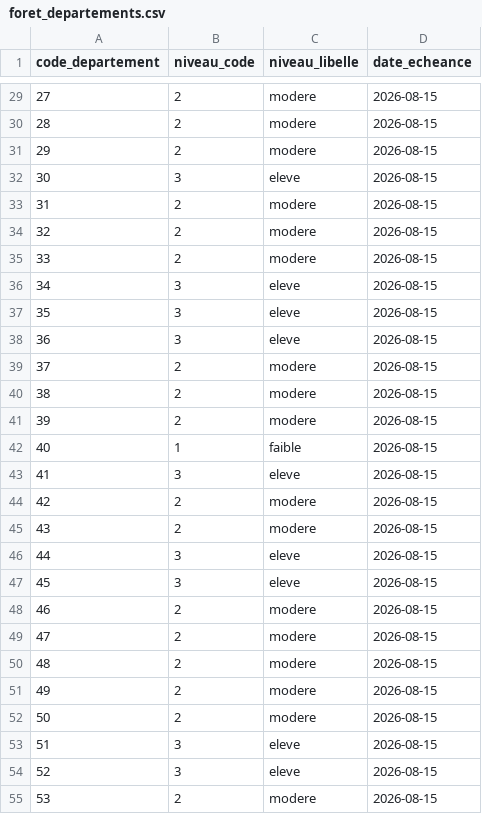
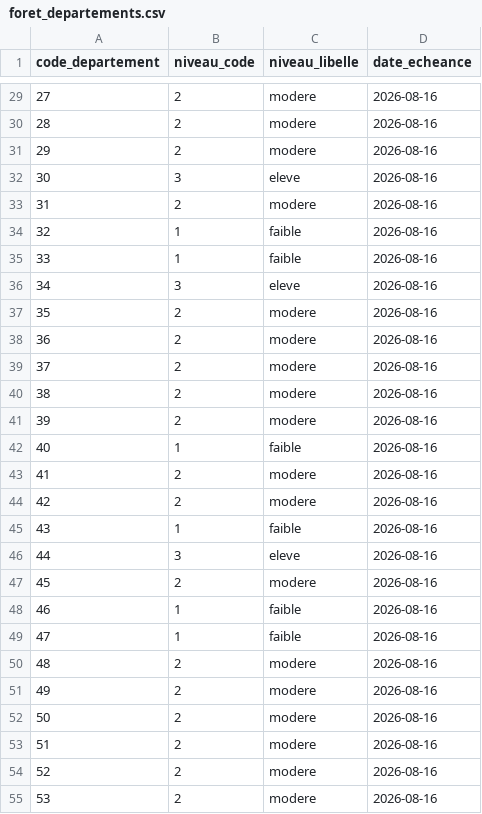
Before and after one commit to adumas1350/data_meteo, a CSV file: foret_departements.csv, drawn as a sheet; only a part is shown, gaps mark what is left out; the diff covers the shown part only.

```diff
--- a/foret_departements.csv
+++ b/foret_departements.csv
@@ -29,27 +29,27 @@ code_departement,niveau_code,niveau_libelle,date_echeance
-27,2,modere,2026-08-15
-28,2,modere,2026-08-15
-29,2,modere,2026-08-15
-30,3,eleve,2026-08-15
-31,2,modere,2026-08-15
-32,2,modere,2026-08-15
-33,2,modere,2026-08-15
-34,3,eleve,2026-08-15
-35,3,eleve,2026-08-15
-36,3,eleve,2026-08-15
-37,2,modere,2026-08-15
-38,2,modere,2026-08-15
-39,2,modere,2026-08-15
-40,1,faible,2026-08-15
-41,3,eleve,2026-08-15
-42,2,modere,2026-08-15
-43,2,modere,2026-08-15
-44,3,eleve,2026-08-15
-45,3,eleve,2026-08-15
-46,2,modere,2026-08-15
-47,2,modere,2026-08-15
-48,2,modere,2026-08-15
-49,2,modere,2026-08-15
-50,2,modere,2026-08-15
-51,3,eleve,2026-08-15
-52,3,eleve,2026-08-15
-53,2,modere,2026-08-15
+27,2,modere,2026-08-16
+28,2,modere,2026-08-16
+29,2,modere,2026-08-16
+30,3,eleve,2026-08-16
+31,2,modere,2026-08-16
+32,1,faible,2026-08-16
+33,1,faible,2026-08-16
+34,3,eleve,2026-08-16
+35,2,modere,2026-08-16
+36,2,modere,2026-08-16
+37,2,modere,2026-08-16
+38,2,modere,2026-08-16
+39,2,modere,2026-08-16
+40,1,faible,2026-08-16
+41,2,modere,2026-08-16
+42,2,modere,2026-08-16
+43,1,faible,2026-08-16
+44,3,eleve,2026-08-16
+45,2,modere,2026-08-16
+46,1,faible,2026-08-16
+47,1,faible,2026-08-16
+48,2,modere,2026-08-16
+49,2,modere,2026-08-16
+50,2,modere,2026-08-16
+51,2,modere,2026-08-16
+52,2,modere,2026-08-16
+53,2,modere,2026-08-16
```
Also changed, not shown: 131 edited cells elsewhere in this file, canicule_departements.csv.
